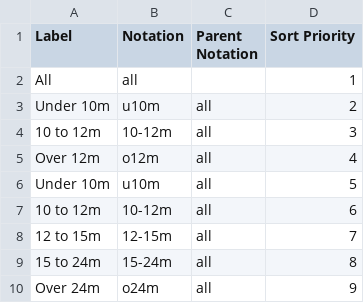
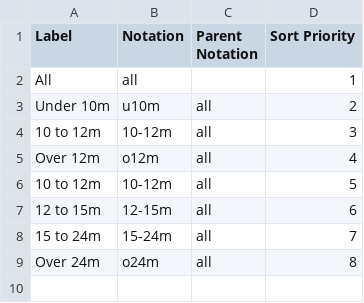
Before and after one commit to GSS-Cogs/family-covid-19, a CSV file: datasets/MMO-Ad-hoc-statistical-release-UK-Sea-Fisheries-Statistics/codelists/vessel-length.csv, drawn as a sheet.

Commit message:
Altered the vessel length codelists as i had added one item twice

```diff
--- a/datasets/MMO-Ad-hoc-statistical-release-UK-Sea-Fisheries-Statistics/codelists/vessel-length.csv
+++ b/datasets/MMO-Ad-hoc-statistical-release-UK-Sea-Fisheries-Statistics/codelists/vessel-length.csv
@@ -5,6 +5,5 @@ Under 10m,u10m,all,2
 Over 12m,o12m,all,4
-Under 10m,u10m,all,5
-10 to 12m,10-12m,all,6
-12 to 15m,12-15m,all,7
-15 to 24m,15-24m,all,8
-Over 24m,o24m,all,9
+10 to 12m,10-12m,all,5
+12 to 15m,12-15m,all,6
+15 to 24m,15-24m,all,7
+Over 24m,o24m,all,8
```
